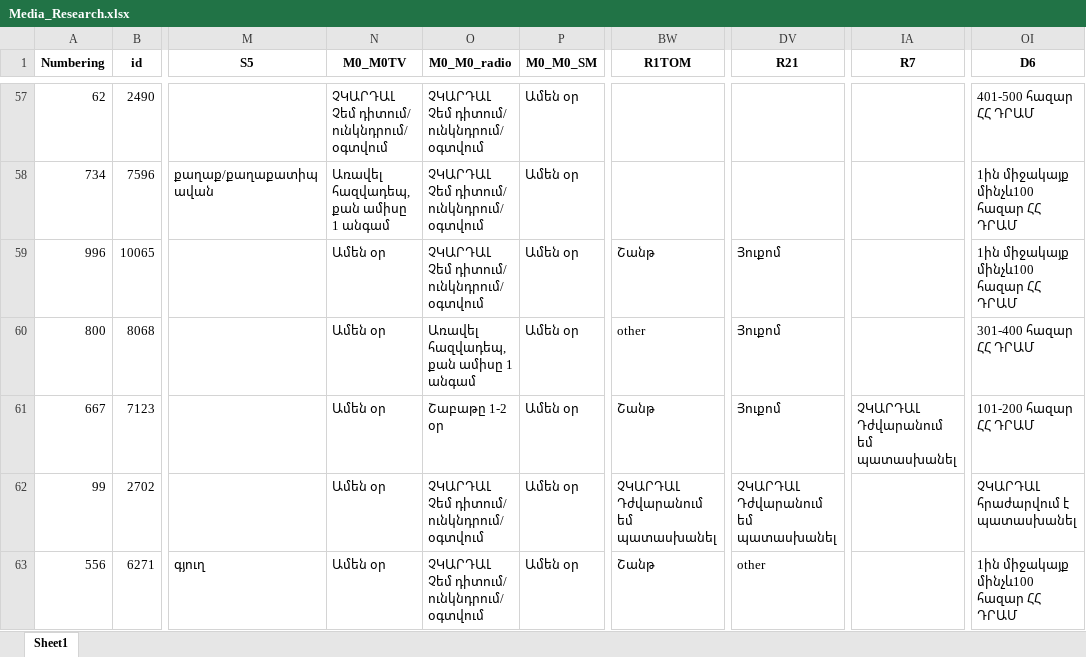
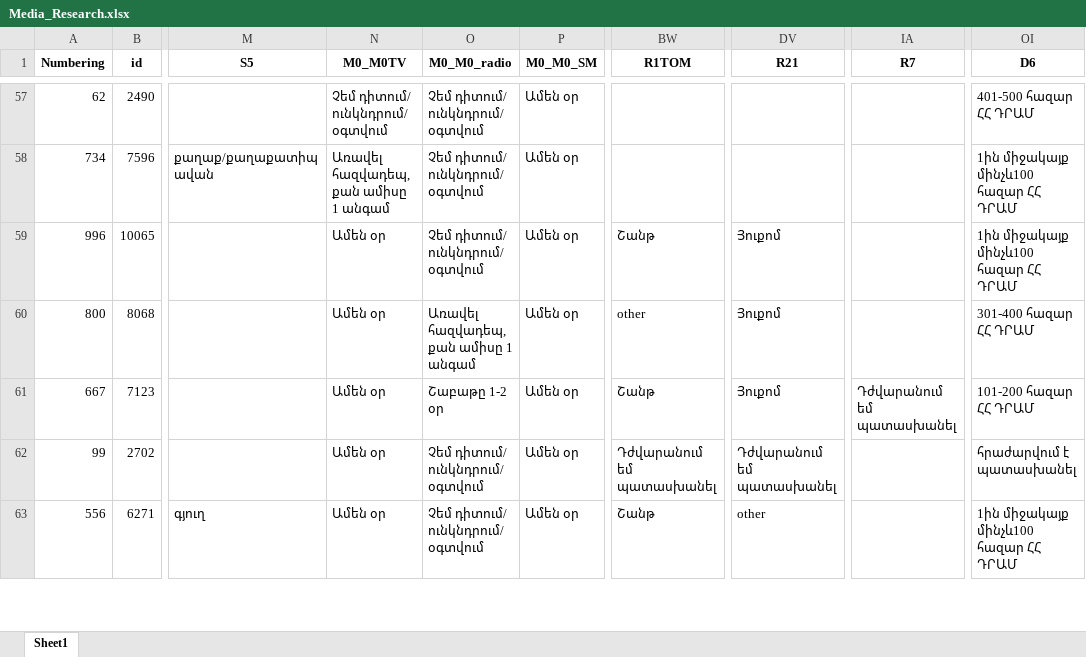
Before and after one commit to biktiko/Social, an Excel workbook: Media_Research.xlsx, sheet Sheet1, drawn as a sheet; only a part is shown, gaps mark what is left out; values as stored, in another font and other column widths than the file's, no borders; the diff covers the shown part only; the diff names each change by its address in the sheet, - before the commit and + after, or states it on an @@ line.

```diff
--- a/Media_Research.xlsx (sheet Sheet1)
+++ b/Media_Research.xlsx (sheet Sheet1)
-N57 (M0_M0TV): ՉԿԱՐԴԱԼ Չեմ դիտում/ ունկնդրում/ օգտվում
+N57 (M0_M0TV): Չեմ դիտում/ ունկնդրում/ օգտվում
-O57:O59 (M0_M0_radio): ՉԿԱՐԴԱԼ Չեմ դիտում/ ունկնդրում/ օգտվում
+O57:O59 (M0_M0_radio): Չեմ դիտում/ ունկնդրում/ օգտվում
-IA61 (R7): ՉԿԱՐԴԱԼ Դժվարանում եմ պատասխանել
+IA61 (R7): Դժվարանում եմ պատասխանել
-O62:O63 (M0_M0_radio): ՉԿԱՐԴԱԼ Չեմ դիտում/ ունկնդրում/ օգտվում
+O62:O63 (M0_M0_radio): Չեմ դիտում/ ունկնդրում/ օգտվում
-BW62 (R1TOM): ՉԿԱՐԴԱԼ Դժվարանում եմ պատասխանել
+BW62 (R1TOM): Դժվարանում եմ պատասխանել
-DV62 (R21): ՉԿԱՐԴԱԼ Դժվարանում եմ պատասխանել
+DV62 (R21): Դժվարանում եմ պատասխանել
-OI62 (D6): ՉԿԱՐԴԱԼ հրաժարվում է պատասխանել
+OI62 (D6): հրաժարվում է պատասխանել
```
Also changed, not shown: 1636 edited cells elsewhere in this sheet, 1 other file.
